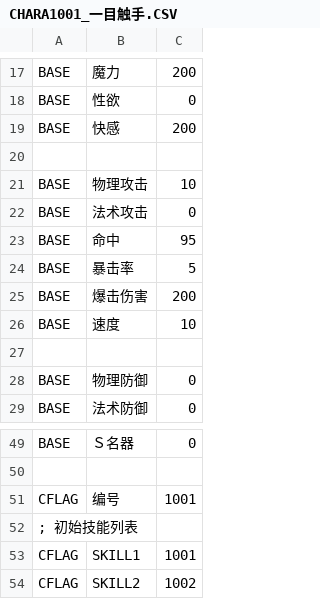
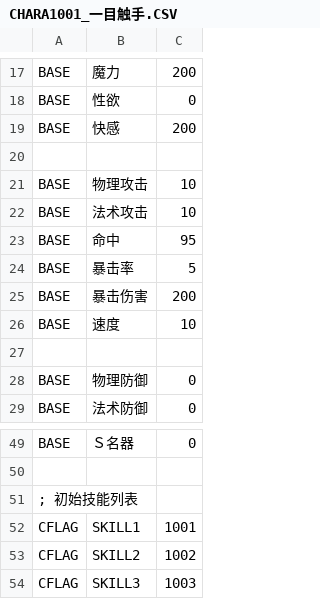
Before and after one commit to SisanTsz/eraDungeon, a CSV file: CSV/CHARA/CHARA1001_一目触手.CSV, drawn as a sheet; only a part is shown, gaps mark what is left out; the shorter side is filled out with more unchanged rows.

```diff
--- a/CSV/CHARA/CHARA1001_一目触手.CSV
+++ b/CSV/CHARA/CHARA1001_一目触手.CSV
@@ -21,6 +21,6 @@ BASE,快感,200
 BASE,物理攻击,10
-BASE,法术攻击,0
+BASE,法术攻击,10
 BASE,命中,95
 BASE,暴击率,5
-BASE,爆击伤害,200
+BASE,暴击伤害,200
 BASE,速度,10
@@ -50,3 +50,2 @@ BASE,Ｓ名器,0
 
-CFLAG,编号,1001
 ; 初始技能列表
```
Also changed, not shown: CSV/BASE.CSV, 10 other files.
